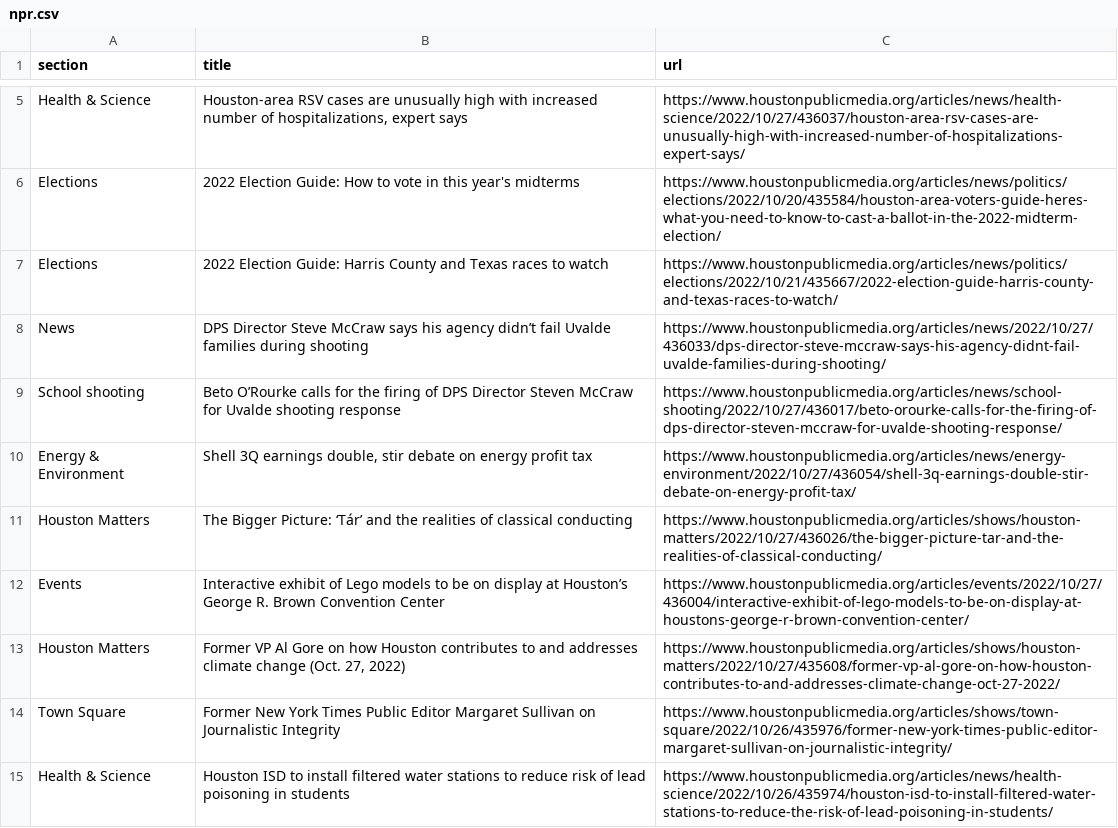
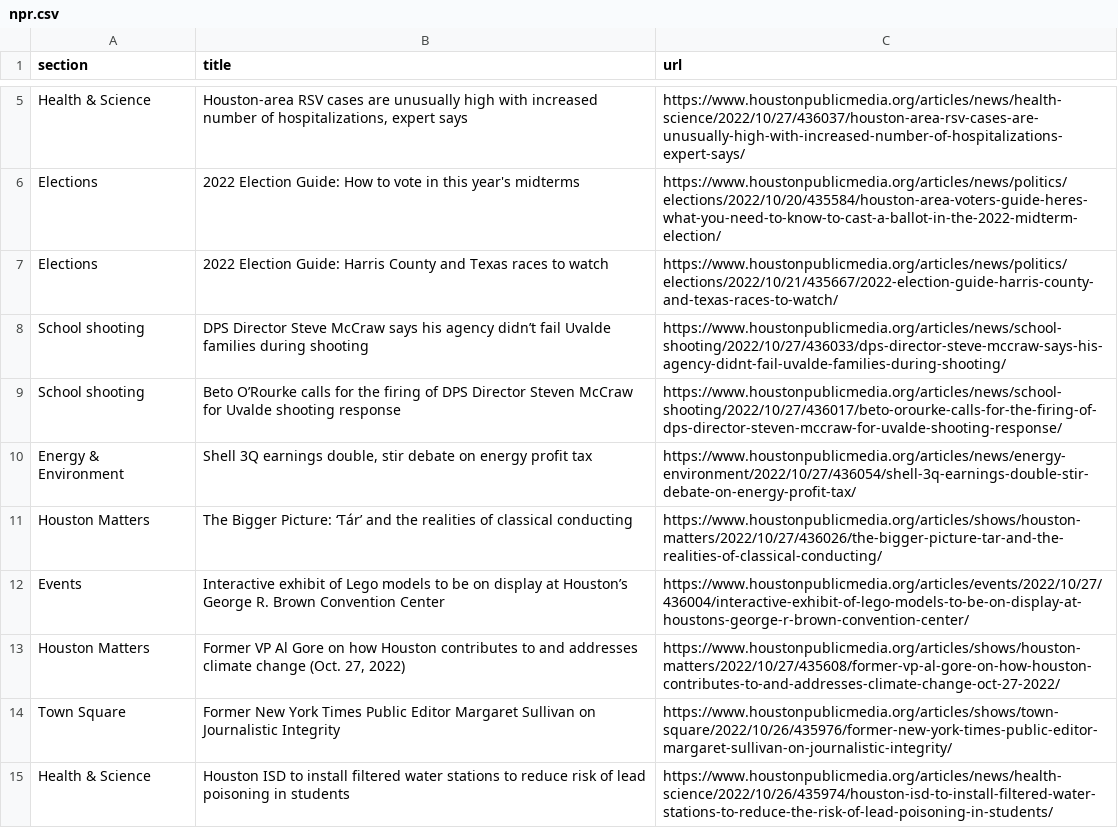
Before and after one commit to tanazm/Houston_scraped, a CSV file: npr.csv, drawn as a sheet; only a part is shown, gaps mark what is left out.

```diff
--- a/npr.csv
+++ b/npr.csv
@@ -7,3 +7,3 @@ Elections,2022 Election Guide: How to vote in this year's midterms,https://www.h
 Elections,2022 Election Guide: Harris County and Texas races to watch,https://www.houstonpublicmedia.org/articles/news/politics/elections/2022/10/21/435667/2022-election-guide-harris-county-and-texas-races-to-watch/
-News,DPS Director Steve McCraw says his agency didn’t fail Uvalde families during shooting,https://www.houstonpublicmedia.org/articles/news/2022/10/27/436033/dps-director-steve-mccraw-says-his-agency-didnt-fail-uvalde-families-during-shooting/
+School shooting,DPS Director Steve McCraw says his agency didn’t fail Uvalde families during shooting,https://www.houstonpublicmedia.org/articles/news/school-shooting/2022/10/27/436033/dps-director-steve-mccraw-says-his-agency-didnt-fail-uvalde-families-during-shooting/
 School shooting,Beto O’Rourke calls for the firing of DPS Director Steven McCraw for Uvalde shooting response,https://www.houstonpublicmedia.org/articles/news/school-shooting/2022/10/27/436017/beto-orourke-calls-for-the-firing-of-dps-director-steven-mccraw-for-uvalde-shooting-response/
```
